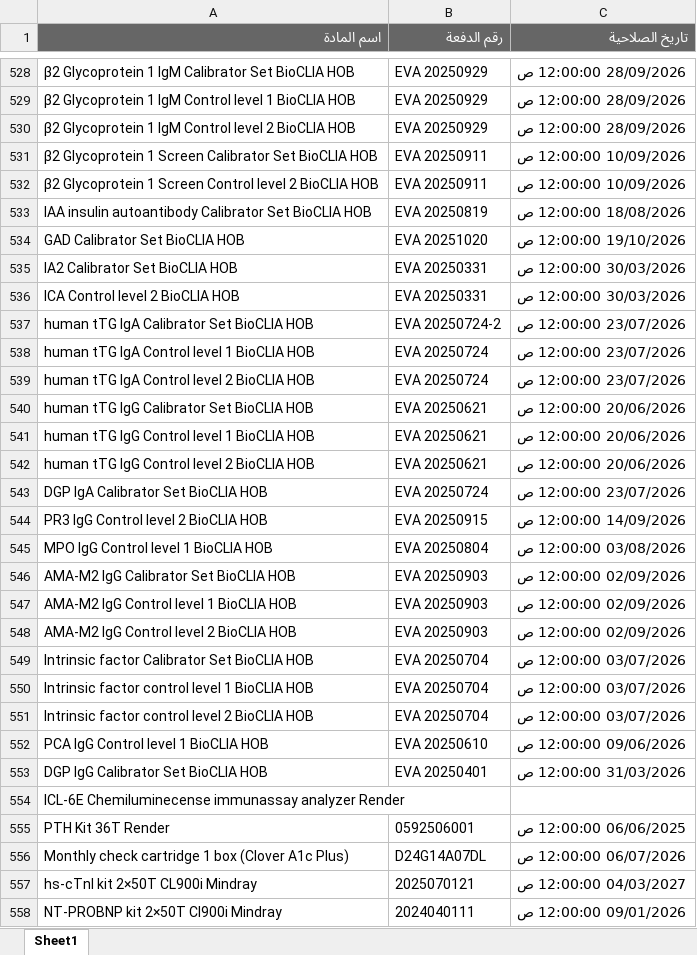
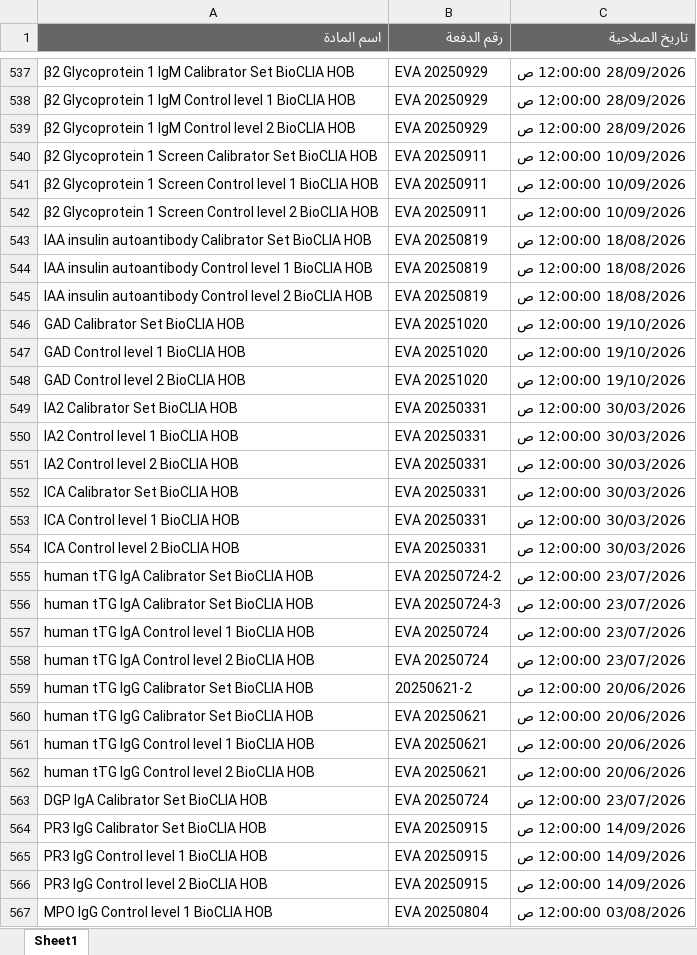
Before and after one commit to abdallawolf92/expiry-check, an Excel workbook: المواد.xlsx, sheet Sheet1, drawn as a sheet; only a part is shown, gaps mark what is left out; the shorter side is filled out with more unchanged rows; values as stored, in another font and other column widths than the file's, no borders; the diff covers the shown part only; the diff names each change by its address in the sheet, - before the commit and + after, or states it on an @@ line.

Commit message:
Add files via upload

```diff
--- a/المواد.xlsx (sheet Sheet1)
+++ b/المواد.xlsx (sheet Sheet1)
+row 541: β2 Glycoprotein 1 Screen Control level 1 BioCLIA HOB | EVA 20250911 | 10/09/2026 12:00:00 ص
+row 544: IAA insulin autoantibody Control level 1 BioCLIA HOB | EVA 20250819 | 18/08/2026 12:00:00 ص
+row 545: IAA insulin autoantibody Control level 2 BioCLIA HOB | EVA 20250819 | 18/08/2026 12:00:00 ص
+row 547: GAD Control level 1 BioCLIA HOB | EVA 20251020 | 19/10/2026 12:00:00 ص
+row 548: GAD Control level 2 BioCLIA HOB | EVA 20251020 | 19/10/2026 12:00:00 ص
+row 550: IA2 Control level 1 BioCLIA HOB | EVA 20250331 | 30/03/2026 12:00:00 ص
+row 551: IA2 Control level 2 BioCLIA HOB | EVA 20250331 | 30/03/2026 12:00:00 ص
+row 552: ICA Calibrator Set BioCLIA HOB | EVA 20250331 | 30/03/2026 12:00:00 ص
+row 553: ICA Control level 1 BioCLIA HOB | EVA 20250331 | 30/03/2026 12:00:00 ص
+row 556: human tTG IgA Calibrator Set BioCLIA HOB | EVA 20250724-3 | 23/07/2026 12:00:00 ص
+row 559: human tTG IgG Calibrator Set BioCLIA HOB | 20250621-2 | 20/06/2026 12:00:00 ص
+row 564: PR3 IgG Calibrator Set BioCLIA HOB | EVA 20250915 | 14/09/2026 12:00:00 ص
+row 565: PR3 IgG Control level 1 BioCLIA HOB | EVA 20250915 | 14/09/2026 12:00:00 ص
```
Also changed, not shown: 71 added rows, 21 removed rows and 6 edited cells elsewhere in this sheet.
